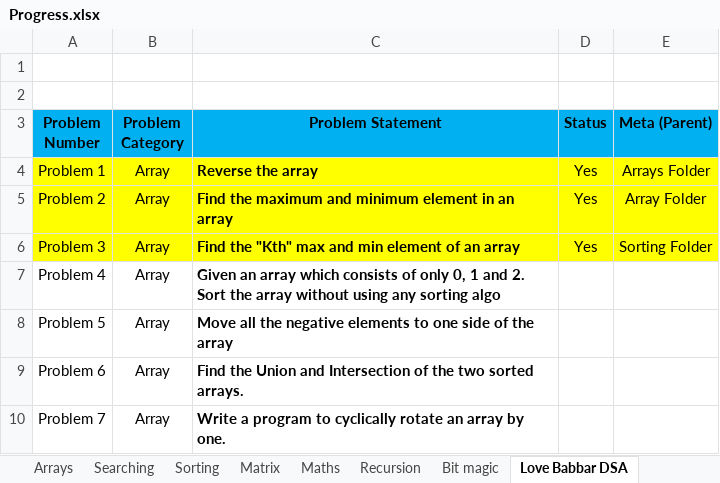
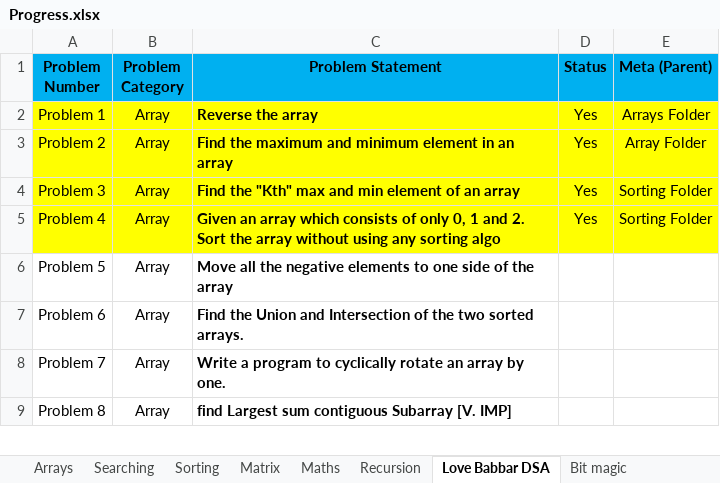
Before and after one commit to abhishekbiswas772/DSA, an Excel workbook: Progress.xlsx, sheet Love Babbar DSA, drawn as a sheet; only a part is shown; the shorter side is filled out with more unchanged rows; values as stored, in another font and other column widths than the file's, no borders; removed rows and columns are numbered as before the commit, all else as after; the diff names each change by its address in the sheet, - before the commit and + after, or states it on an @@ line.

Commit message:
love babbar sheet added

```diff
--- a/Progress.xlsx (sheet Love Babbar DSA)
+++ b/Progress.xlsx (sheet Love Babbar DSA)
@@ sheet tab order changed: Arrays | Searching | Sorting | Matrix | Maths | Recursion | Love Babbar DSA | Bit magic @@
-row 1: (empty)
-row 2: (empty)
-A5:E5 fill: none
+A5:E5 fill: #FFFF00
-D5 (Status): (empty)
+D5 (Status): Yes
-E5 (Meta (Parent)): (empty)
+E5 (Meta (Parent)): Sorting Folder
```
Also changed, not shown: sheet Arrays, sheet Maths, sheet Recursion, sheet Matrix, sheet Sorting, sheet Searching, 5 other files.
